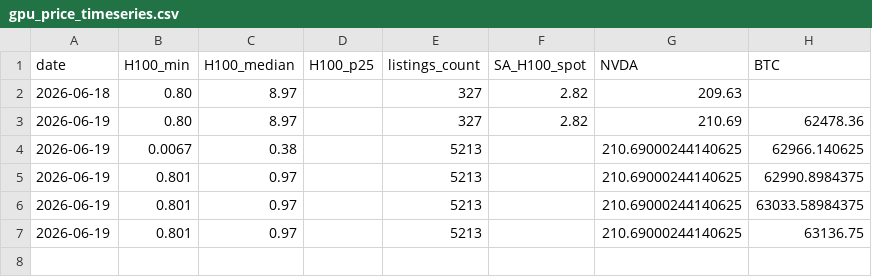
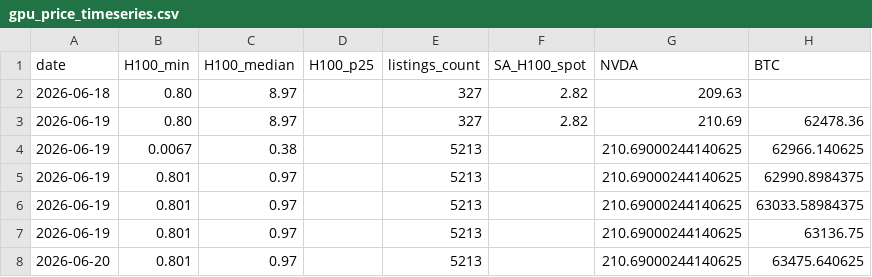
Before and after one commit to Cadmusyiu/compute-economy, a CSV file: gpu_price_timeseries.csv, drawn as a sheet.

Commit message:
auto: daily data collection 2026-06-20

```diff
--- a/gpu_price_timeseries.csv
+++ b/gpu_price_timeseries.csv
@@ -7 +7,2 @@ date,H100_min,H100_median,H100_p25,listings_count,SA_H100_spot,NVDA,BTC
 2026-06-19,0.801,0.97,,5213,,210.69000244140625,63136.75
+2026-06-20,0.801,0.97,,5213,,210.69000244140625,63475.640625
```
Also changed, not shown: 13 other files.
